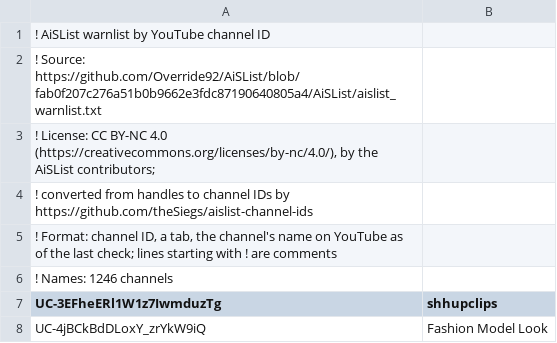
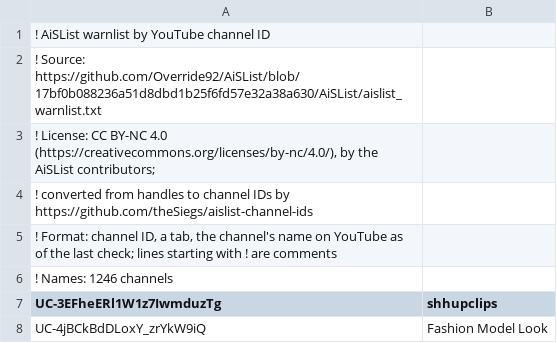
Before and after one commit to theSiegs/aislist-channel-ids, a TSV file: lists/aislist_warnlist_channels.tsv, drawn as a sheet; only a part is shown.

```diff
--- a/lists/aislist_warnlist_channels.tsv
+++ b/lists/aislist_warnlist_channels.tsv
@@ -1,3 +1,3 @@
 ! AiSList warnlist by YouTube channel ID
-! Source: https://github.com/Override92/AiSList/blob/fab0f207c276a51b0b9662e3fdc87190640805a4/AiSList/aislist_warnlist.txt
+! Source: https://github.com/Override92/AiSList/blob/17bf0b088236a51d8dbd1b25f6fd57e32a38a630/AiSList/aislist_warnlist.txt
 ! License: CC BY-NC 4.0 (https://creativecommons.org/licenses/by-nc/4.0/), by the AiSList contributors;
```
Also changed, not shown: reports/handle_changes.tsv, 7 other files.
